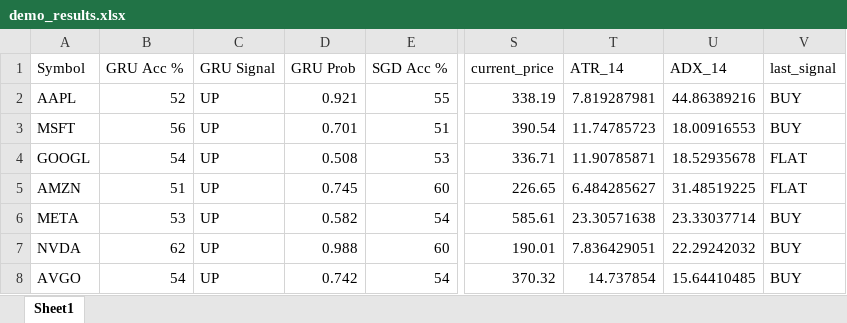
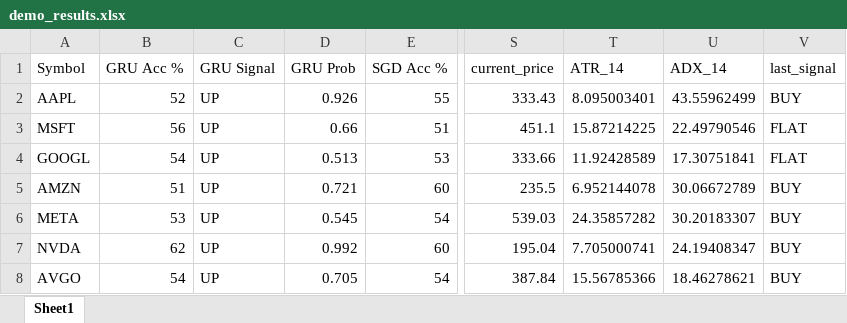
Before and after one commit to DanielGregory/Stock-Market-AI, an Excel workbook: demo_results.xlsx, sheet Sheet1, drawn as a sheet; only a part is shown, gaps mark what is left out; values as stored, in another font and other column widths than the file's, no borders; the diff covers the shown part only; the diff names each change by its address in the sheet, - before the commit and + after, or states it on an @@ line.

```diff
--- a/demo_results.xlsx (sheet Sheet1)
+++ b/demo_results.xlsx (sheet Sheet1)
-D2 (GRU Prob): 0.921
+D2 (GRU Prob): 0.926
-S2 (current_price): 338.19
+S2 (current_price): 333.43
-T2 (ATR_14): 7.819287981
+T2 (ATR_14): 8.095003401
-U2 (ADX_14): 44.86389216
+U2 (ADX_14): 43.55962499
-D3 (GRU Prob): 0.701
+D3 (GRU Prob): 0.66
-S3 (current_price): 390.54
+S3 (current_price): 451.1
-T3 (ATR_14): 11.74785723
+T3 (ATR_14): 15.87214225
-U3 (ADX_14): 18.00916553
+U3 (ADX_14): 22.49790546
-V3 (last_signal): BUY
+V3 (last_signal): FLAT
-D4 (GRU Prob): 0.508
+D4 (GRU Prob): 0.513
-S4 (current_price): 336.71
+S4 (current_price): 333.66
-T4 (ATR_14): 11.90785871
+T4 (ATR_14): 11.92428589
-U4 (ADX_14): 18.52935678
+U4 (ADX_14): 17.30751841
-D5 (GRU Prob): 0.745
+D5 (GRU Prob): 0.721
-S5 (current_price): 226.65
+S5 (current_price): 235.5
-T5 (ATR_14): 6.484285627
+T5 (ATR_14): 6.952144078
-U5 (ADX_14): 31.48519225
+U5 (ADX_14): 30.06672789
-V5 (last_signal): FLAT
+V5 (last_signal): BUY
-D6 (GRU Prob): 0.582
+D6 (GRU Prob): 0.545
-S6 (current_price): 585.61
+S6 (current_price): 539.03
-T6 (ATR_14): 23.30571638
+T6 (ATR_14): 24.35857282
-U6 (ADX_14): 23.33037714
+U6 (ADX_14): 30.20183307
-D7 (GRU Prob): 0.988
+D7 (GRU Prob): 0.992
-S7 (current_price): 190.01
+S7 (current_price): 195.04
-T7 (ATR_14): 7.836429051
+T7 (ATR_14): 7.705000741
-U7 (ADX_14): 22.29242032
+U7 (ADX_14): 24.19408347
-D8 (GRU Prob): 0.742
+D8 (GRU Prob): 0.705
-S8 (current_price): 370.32
+S8 (current_price): 387.84
-T8 (ATR_14): 14.737854
+T8 (ATR_14): 15.56785366
-U8 (ADX_14): 15.64410485
+U8 (ADX_14): 18.46278621
```
Also changed, not shown: 156 edited cells elsewhere in this sheet, 47 other files.
